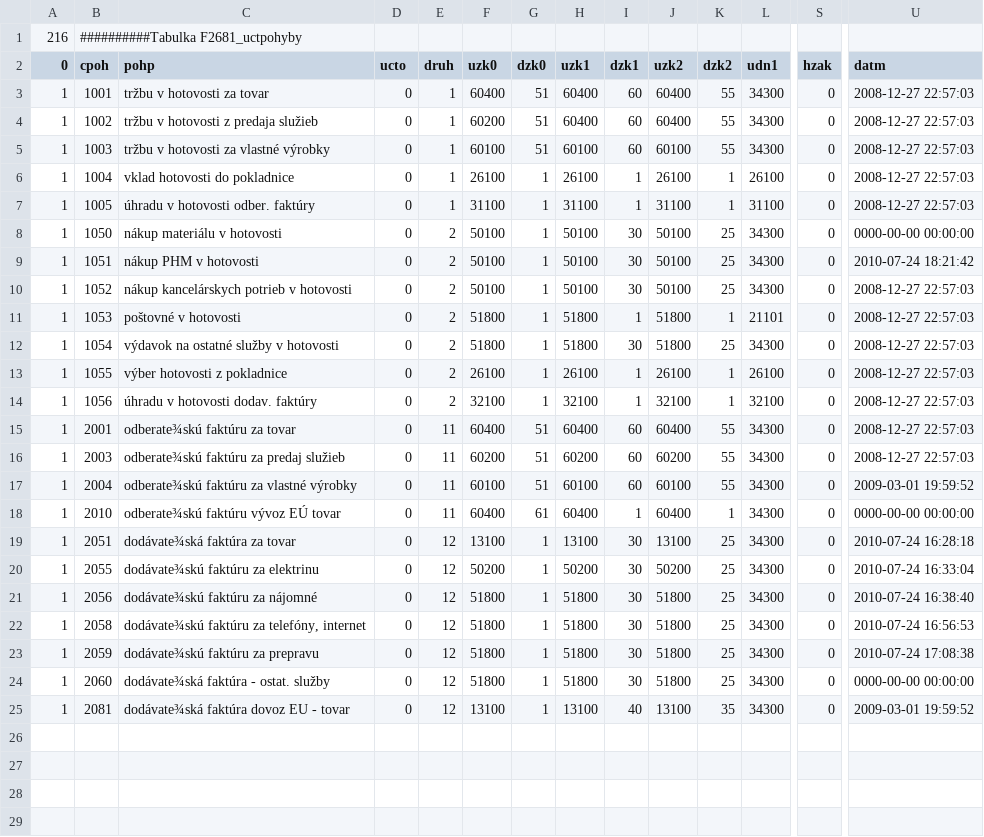
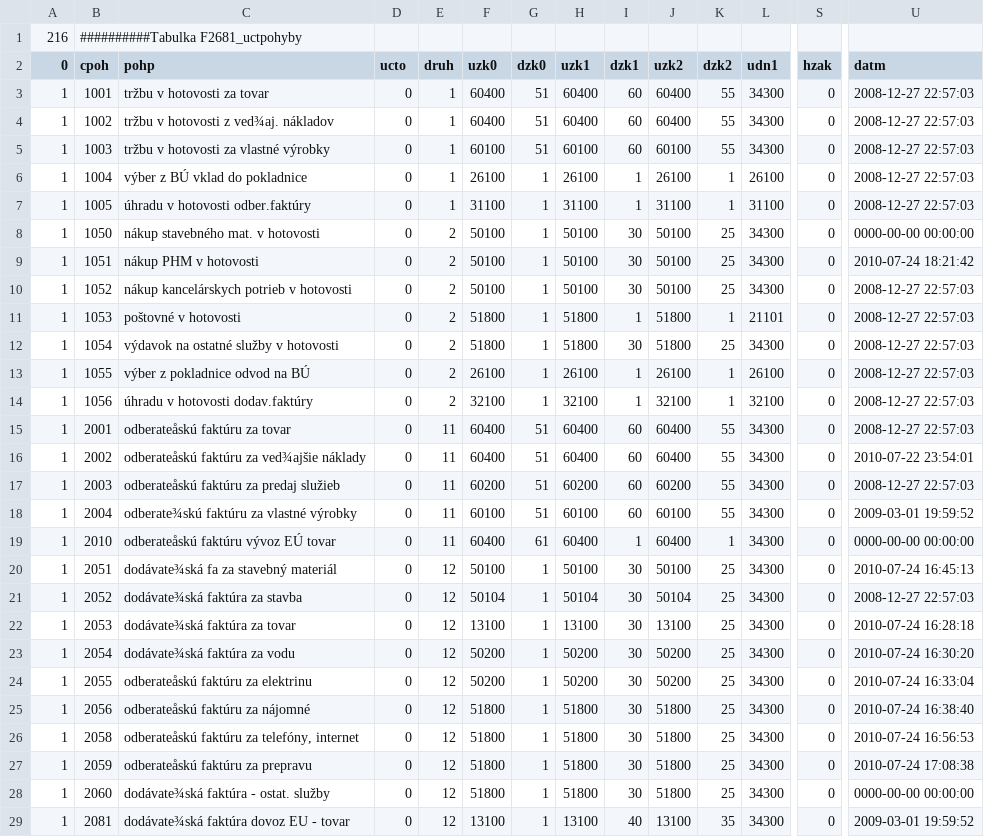
Before and after one commit to eurosecom/eurosecom, a CSV file: import/uctautpoh2015.csv, drawn as a sheet; only a part is shown, gaps mark what is left out; addresses are those after the commit; rows hold the shown columns only; the diff names each change by its address in the sheet, - before the commit and + after, or states it on an @@ line.

Commit message:
Ekorobot štandardné pohyby
Pozor ! Mám iné štandartné pohyby. Nepoyeral som rozdiel.

```diff
--- a/import/uctautpoh2015.csv
+++ b/import/uctautpoh2015.csv
-C4 (pohp): tržbu v hotovosti z predaja služieb
+C4 (pohp): tržbu v hotovosti z ved¾aj. nákladov
-F4 (uzk0): 60200
+F4 (uzk0): 60400
-C6 (pohp): vklad hotovosti do pokladnice
+C6 (pohp): výber z BÚ vklad do pokladnice
-C7 (pohp): úhradu v hotovosti odber. faktúry
+C7 (pohp): úhradu v hotovosti odber.faktúry
-C8 (pohp): nákup materiálu v hotovosti
+C8 (pohp): nákup stavebného mat. v hotovosti
-C13 (pohp): výber hotovosti z pokladnice
+C13 (pohp): výber z pokladnice odvod na BÚ
-C14 (pohp): úhradu v hotovosti dodav. faktúry
+C14 (pohp): úhradu v hotovosti dodav.faktúry
-C15 (pohp): odberate¾skú faktúru za tovar
+C15 (pohp): odberateåskú faktúru za tovar
+row 16: 1 | 2002 | odberateåskú faktúru za ved¾ajšie náklady | 0 | 11 | 60400 | 51 | 60400 | 60 | 60400 | 55 | 34300 | 0 | 2010-07-22 23:54:01
-C17 (pohp): odberate¾skú faktúru za predaj služieb
+C17 (pohp): odberateåskú faktúru za predaj služieb
-C19 (pohp): odberate¾skú faktúru vývoz EÚ tovar
+C19 (pohp): odberateåskú faktúru vývoz EÚ tovar
-C20 (pohp): dodávate¾ská faktúra za tovar
+C20 (pohp): dodávate¾ská fa za stavebný materiál
-F20 (uzk0): 13100
+F20 (uzk0): 50100
-H20 (uzk1): 13100
+H20 (uzk1): 50100
-J20 (uzk2): 13100
+J20 (uzk2): 50100
-U20 (datm): 2010-07-24 16:28:18
+U20 (datm): 2010-07-24 16:45:13
+row 21: 1 | 2052 | dodávate¾ská faktúra za stavba | 0 | 12 | 50104 | 1 | 50104 | 30 | 50104 | 25 | 34300 | 0 | 2008-12-27 22:57:03
+row 22: 1 | 2053 | dodávate¾ská faktúra za tovar | 0 | 12 | 13100 | 1 | 13100 | 30 | 13100 | 25 | 34300 | 0 | 2010-07-24 16:28:18
+row 23: 1 | 2054 | dodávate¾ská faktúra za vodu | 0 | 12 | 50200 | 1 | 50200 | 30 | 50200 | 25 | 34300 | 0 | 2010-07-24 16:30:20
-C24 (pohp): dodávate¾skú faktúru za elektrinu
+C24 (pohp): odberateåskú faktúru za elektrinu
-C25 (pohp): dodávate¾skú faktúru za nájomné
+C25 (pohp): odberateåskú faktúru za nájomné
-C26 (pohp): dodávate¾skú faktúru za telefóny, internet
+C26 (pohp): odberateåskú faktúru za telefóny, internet
-C27 (pohp): dodávate¾skú faktúru za prepravu
+C27 (pohp): odberateåskú faktúru za prepravu
```
